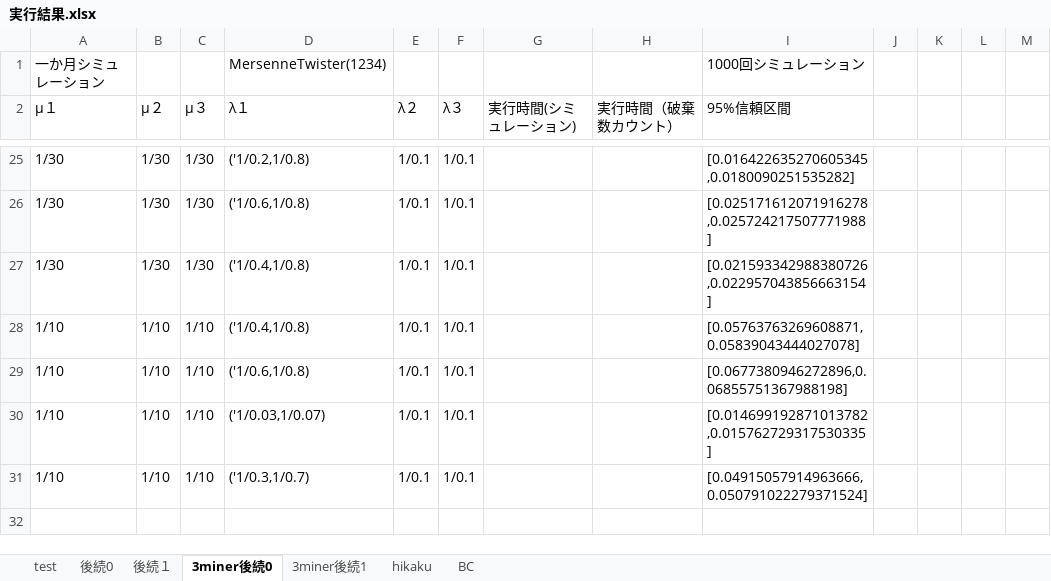
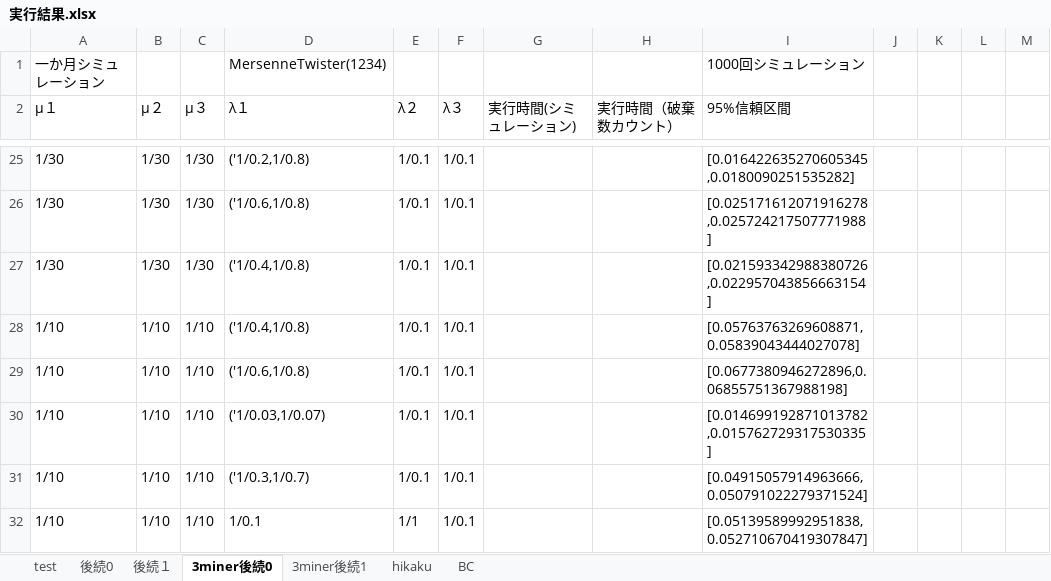
Before and after one commit to tachima/comp_blockchain, an Excel workbook: 実行結果.xlsx, sheet 3miner後続0, drawn as a sheet; only a part is shown, gaps mark what is left out; values as stored, in another font and other column widths than the file's, no borders; the diff names each change by its address in the sheet, - before the commit and + after, or states it on an @@ line.

```diff
--- a/実行結果.xlsx (sheet 3miner後続0)
+++ b/実行結果.xlsx (sheet 3miner後続0)
+row 32: 1/10 | 1/10 | 1/10 | 1/0.1 | 1/1 | 1/0.1 |  |  | [0.05139589992951838,0.052710670419307847]
```
Also changed, not shown: sheet hikaku, sheet BC, 2 other files.
